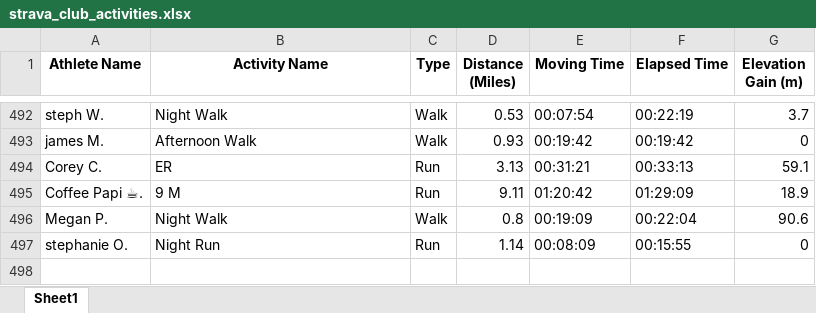
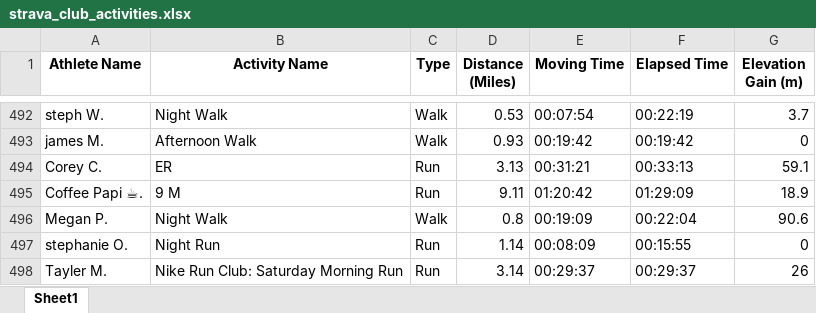
Before and after one commit to aiteam5-hub/TeamDistanceChallenge, an Excel workbook: strava_club_activities.xlsx, sheet Sheet1, drawn as a sheet; only a part is shown, gaps mark what is left out; values as stored, in another font and other column widths than the file's, no borders; the diff names each change by its address in the sheet, - before the commit and + after, or states it on an @@ line.

```diff
--- a/strava_club_activities.xlsx (sheet Sheet1)
+++ b/strava_club_activities.xlsx (sheet Sheet1)
+row 498: Tayler M. | Nike Run Club: Saturday Morning Run | Run | 3.14 | 00:29:37 | 00:29:37 | 26
```
Also changed, not shown: 1 other file.
